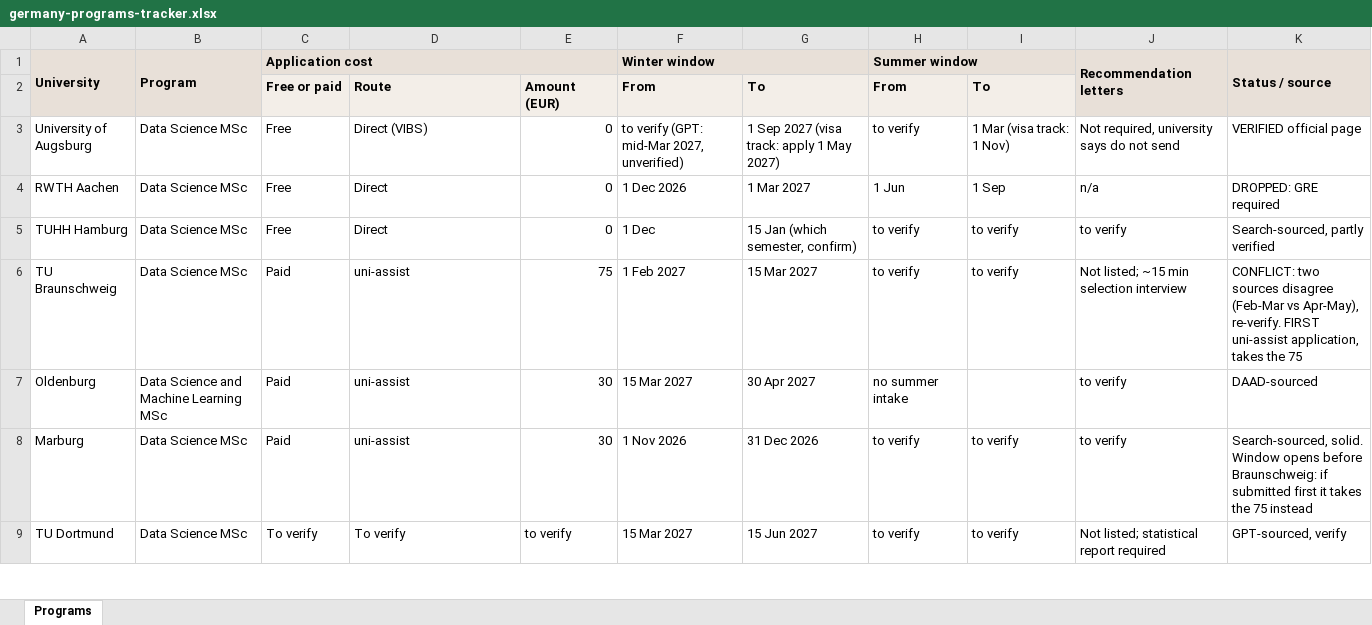
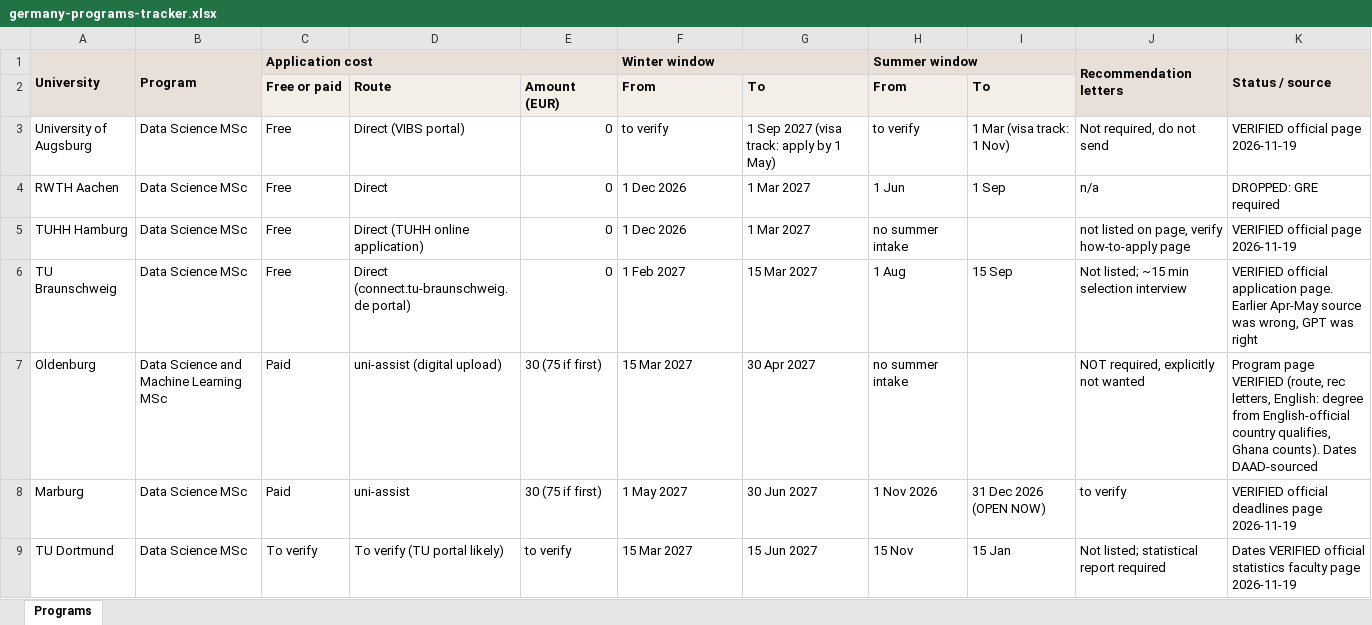
Before and after one commit to alemyaobed/my-cv, an Excel workbook: documents/germany school apps/germany-programs-tracker.xlsx, sheet Programs, drawn as a sheet; only a part is shown; values as stored, in another font and other column widths than the file's, no borders; the diff covers the shown part only; the diff names each change by its address in the sheet, - before the commit and + after, or states it on an @@ line.

Commit message:
fill the tracker from the official page verification sweep (#38)

```diff
--- a/documents/germany school apps/germany-programs-tracker.xlsx (sheet Programs)
+++ b/documents/germany school apps/germany-programs-tracker.xlsx (sheet Programs)
-D3: Direct (VIBS)
+D3: Direct (VIBS portal)
-F3 (Winter window): to verify (GPT: mid-Mar 2027, unverified)
+F3 (Winter window): to verify
-G3: 1 Sep 2027 (visa track: apply 1 May 2027)
+G3: 1 Sep 2027 (visa track: apply by 1 May)
-J3 (Recommendation letters): Not required, university says do not send
+J3 (Recommendation letters): Not required, do not send
-K3 (Status / source): VERIFIED official page
+K3 (Status / source): VERIFIED official page 2026-11-19
-D5: Direct
+D5: Direct (TUHH online application)
-F5 (Winter window): 1 Dec
+F5 (Winter window): 1 Dec 2026
-G5: 15 Jan (which semester, confirm)
+G5: 1 Mar 2027
-H5 (Summer window): to verify
+H5 (Summer window): no summer intake
-I5: to verify
+I5: (empty)
-J5 (Recommendation letters): to verify
+J5 (Recommendation letters): not listed on page, verify how-to-apply page
-K5 (Status / source): Search-sourced, partly verified
+K5 (Status / source): VERIFIED official page 2026-11-19
-C6 (Application cost): Paid
+C6 (Application cost): Free
-D6: uni-assist
+D6: Direct (connect.tu-braunschweig.de portal)
-E6: 75
+E6: 0
-H6 (Summer window): to verify
+H6 (Summer window): 1 Aug
-I6: to verify
+I6: 15 Sep
-K6 (Status / source): CONFLICT: two sources disagree (Feb-Mar vs Apr-May), re-verify. FIRST uni-assist application, takes the 75
+K6 (Status / source): VERIFIED official application page. Earlier Apr-May source was wrong, GPT was right
-D7: uni-assist
+D7: uni-assist (digital upload)
-E7:E8: 30
+E7:E8: 30 (75 if first)
-J7 (Recommendation letters): to verify
+J7 (Recommendation letters): NOT required, explicitly not wanted
-K7 (Status / source): DAAD-sourced
+K7 (Status / source): Program page VERIFIED (route, rec letters, English: degree from English-official country qualifies, Ghana counts). Dates DAAD-sourced
-F8 (Winter window): 1 Nov 2026
+F8 (Winter window): 1 May 2027
-G8: 31 Dec 2026
+G8: 30 Jun 2027
-H8 (Summer window): to verify
+H8 (Summer window): 1 Nov 2026
-I8: to verify
+I8: 31 Dec 2026 (OPEN NOW)
-K8 (Status / source): Search-sourced, solid. Window opens before Braunschweig: if submitted first it takes the 75 instead
+K8 (Status / source): VERIFIED official deadlines page 2026-11-19
-D9: To verify
+D9: To verify (TU portal likely)
-H9 (Summer window): to verify
+H9 (Summer window): 15 Nov
-I9: to verify
+I9: 15 Jan
-K9 (Status / source): GPT-sourced, verify
+K9 (Status / source): Dates VERIFIED official statistics faculty page 2026-11-19
```
Also changed, not shown: 2 added rows and 84 edited cells elsewhere in this sheet.
